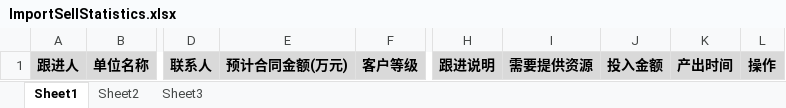
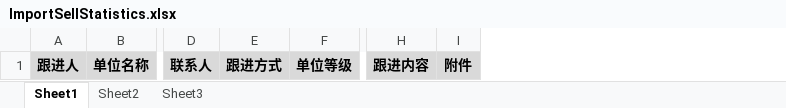
Before and after one commit to JackyWjx/java_clouddisk, an Excel workbook: COM.JZB.PROJECT/COM.JZB.ORGANIZE.MODULE/src/main/resources/static/excel/ImportSellStatistics.xlsx, sheet Sheet1, drawn as a sheet; only a part is shown, gaps mark what is left out; values as stored, in another font and other column widths than the file's, no borders; removed rows and columns are numbered as before the commit, all else as after; the diff names each change by its address in the sheet, - before the commit and + after, or states it on an @@ line.

```diff
--- a/COM.JZB.PROJECT/COM.JZB.ORGANIZE.MODULE/src/main/resources/static/excel/ImportSellStatistics.xlsx (sheet Sheet1)
+++ b/COM.JZB.PROJECT/COM.JZB.ORGANIZE.MODULE/src/main/resources/static/excel/ImportSellStatistics.xlsx (sheet Sheet1)
-column E, row 1: 预计合同金额(万元)
-column F, row 1: 客户等级
+column E, row 1: 跟进方式
+column F, row 1: 单位等级
-column H, row 1: 跟进说明
-column I, row 1: 需要提供资源
-column J, row 1: 投入金额
-column K, row 1: 产出时间
-column L, row 1: 操作
+column H, row 1: 跟进内容
+column I, row 1: 附件
```
Also changed, not shown: 1 other file.
